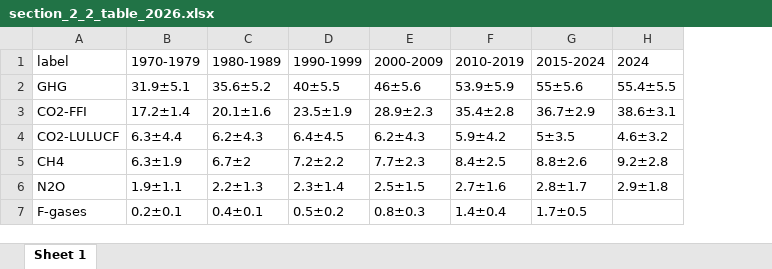
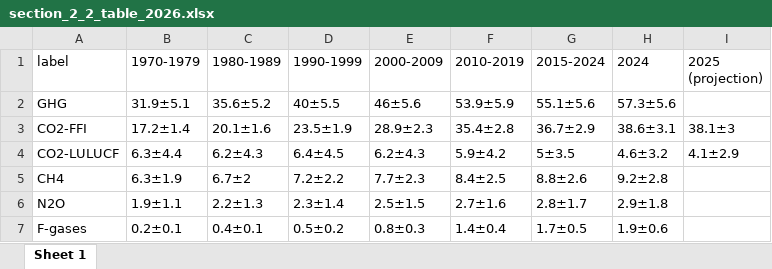
Before and after one commit to ClimateIndicator/GHG-Emissions-Assessment, an Excel workbook: results/section_2_2_table_2026.xlsx, sheet Sheet 1, drawn as a sheet; values as stored, in another font and other column widths than the file's, no borders; the diff names each change by its address in the sheet, - before the commit and + after, or states it on an @@ line.

```diff
--- a/results/section_2_2_table_2026.xlsx (sheet Sheet 1)
+++ b/results/section_2_2_table_2026.xlsx (sheet Sheet 1)
+column I (2025 (projection)), rows 3-4: 38.1±3 | 4.1±2.9
-G2 (2015-2024): 55±5.6
+G2 (2015-2024): 55.1±5.6
-H2 (2024): 55.4±5.5
+H2 (2024): 57.3±5.6
-H7 (2024): (empty)
+H7 (2024): 1.9±0.6
```
Also changed, not shown: 13 other files.
